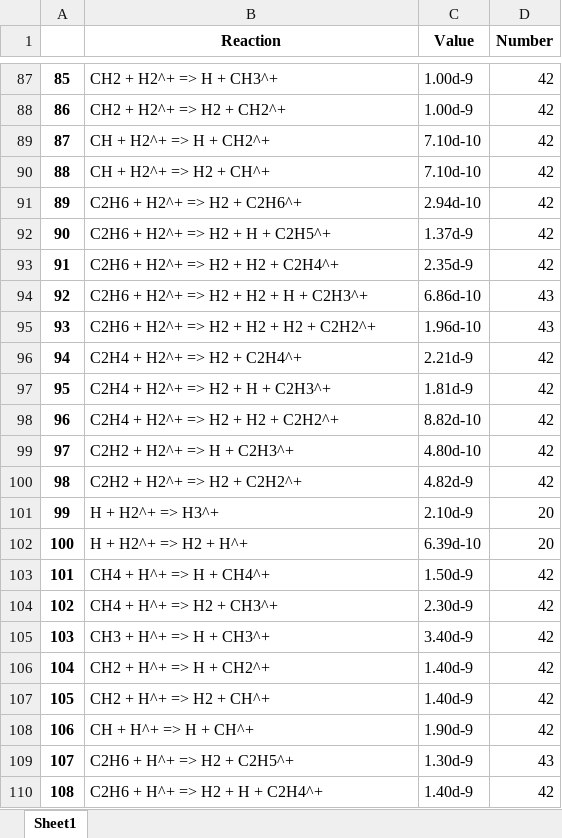
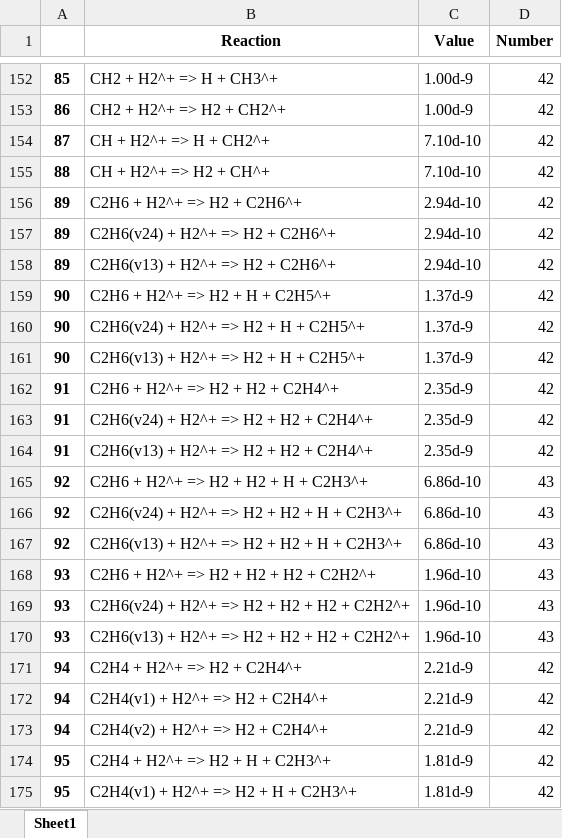
Before and after one commit to 100sjun/repos_python, an Excel workbook: Project/DBD_Plasma/ZDPlaskin/CH4_DBD_Plasma/reaction_gas.xlsx, sheet Sheet1, drawn as a sheet; only a part is shown, gaps mark what is left out; the shorter side is filled out with more unchanged rows; values as stored, in another font and other column widths than the file's, no borders; the diff covers the shown part only; the diff names each change by its address in the sheet, - before the commit and + after, or states it on an @@ line.

```diff
--- a/Project/DBD_Plasma/ZDPlaskin/CH4_DBD_Plasma/reaction_gas.xlsx (sheet Sheet1)
+++ b/Project/DBD_Plasma/ZDPlaskin/CH4_DBD_Plasma/reaction_gas.xlsx (sheet Sheet1)
+row 157: 89 | C2H6(v24) + H2^+ => H2 + C2H6^+ | 2.94d-10 | 42
+row 158: 89 | C2H6(v13) + H2^+ => H2 + C2H6^+ | 2.94d-10 | 42
+row 160: 90 | C2H6(v24) + H2^+ => H2 + H + C2H5^+ | 1.37d-9 | 42
+row 161: 90 | C2H6(v13) + H2^+ => H2 + H + C2H5^+ | 1.37d-9 | 42
+row 163: 91 | C2H6(v24) + H2^+ => H2 + H2 + C2H4^+ | 2.35d-9 | 42
+row 164: 91 | C2H6(v13) + H2^+ => H2 + H2 + C2H4^+ | 2.35d-9 | 42
+row 166: 92 | C2H6(v24) + H2^+ => H2 + H2 + H + C2H3^+ | 6.86d-10 | 43
+row 167: 92 | C2H6(v13) + H2^+ => H2 + H2 + H + C2H3^+ | 6.86d-10 | 43
+row 169: 93 | C2H6(v24) + H2^+ => H2 + H2 + H2 + C2H2^+ | 1.96d-10 | 43
+row 170: 93 | C2H6(v13) + H2^+ => H2 + H2 + H2 + C2H2^+ | 1.96d-10 | 43
+row 172: 94 | C2H4(v1) + H2^+ => H2 + C2H4^+ | 2.21d-9 | 42
+row 173: 94 | C2H4(v2) + H2^+ => H2 + C2H4^+ | 2.21d-9 | 42
+row 175: 95 | C2H4(v1) + H2^+ => H2 + H + C2H3^+ | 1.81d-9 | 42
```
Also changed, not shown: 96 added rows and 12 removed rows elsewhere in this sheet, 1 other file.
